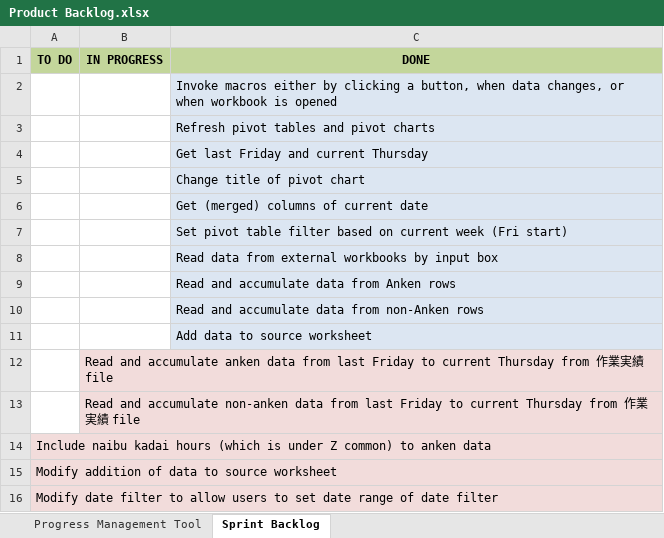
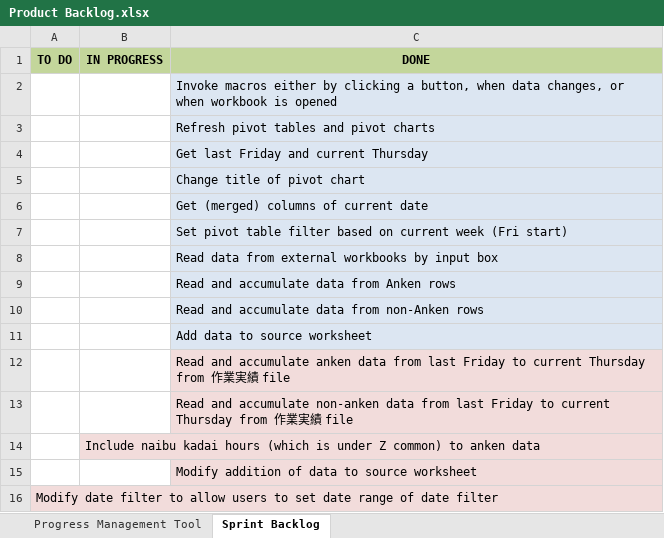
Before and after one commit to jeremybreccion/deliverables, an Excel workbook: Product Backlog.xlsx, sheet Sprint Backlog, drawn as a sheet; values as stored, in another font and other column widths than the file's, no borders; removed rows and columns are numbered as before the commit, all else as after; the diff names each change by its address in the sheet, - before the commit and + after, or states it on an @@ line.

Commit message:
updated tasks

```diff
--- a/Product Backlog.xlsx (sheet Sprint Backlog)
+++ b/Product Backlog.xlsx (sheet Sprint Backlog)
-row 12:  | Read and accumulate anken data from last Friday to current Thursday from 作業実績 file
+row 12:  |  | Read and accumulate anken data from last Friday to current Thursday from 作業実績 file
+row 13:  |  | Read and accumulate non-anken data from last Friday to current Thursday from 作業実績 file
-B14 (IN PROGRESS): Read and accumulate non-anken data from last Friday to current Thursday from 作業実績 file
+B14 (IN PROGRESS): Include naibu kadai hours (which is under Z common) to anken data
-row 14: Include naibu kadai hours (which is under Z common) to anken data
-row 15: Modify addition of data to source worksheet
+row 15:  |  | Modify addition of data to source worksheet
```
